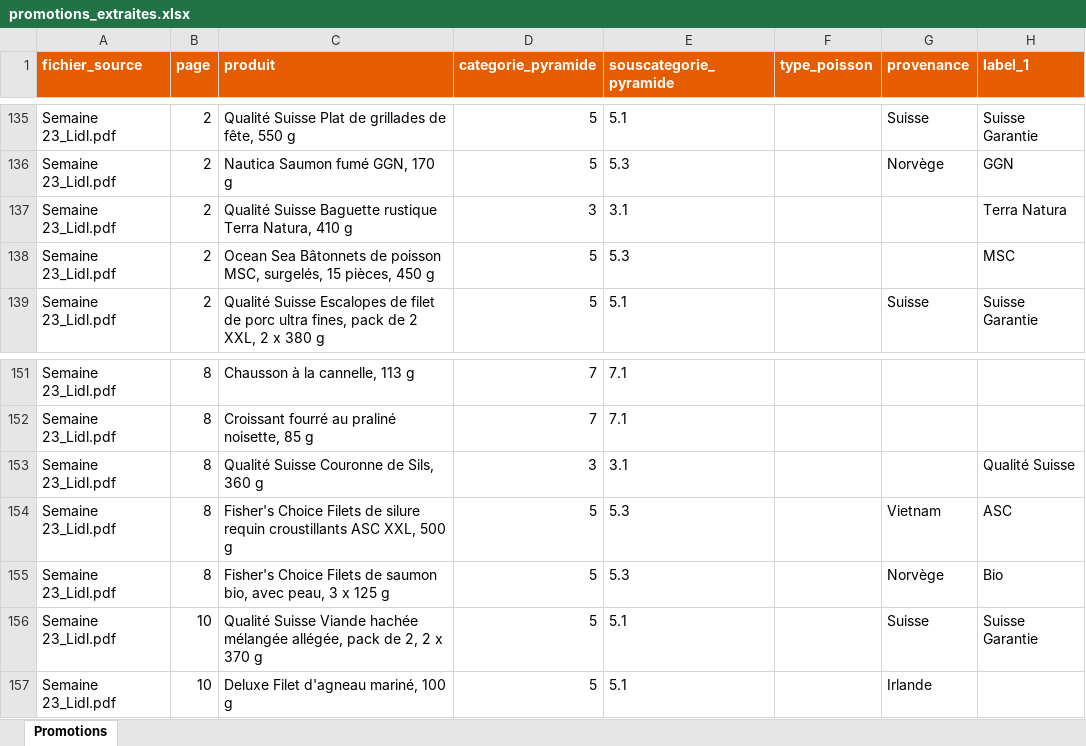
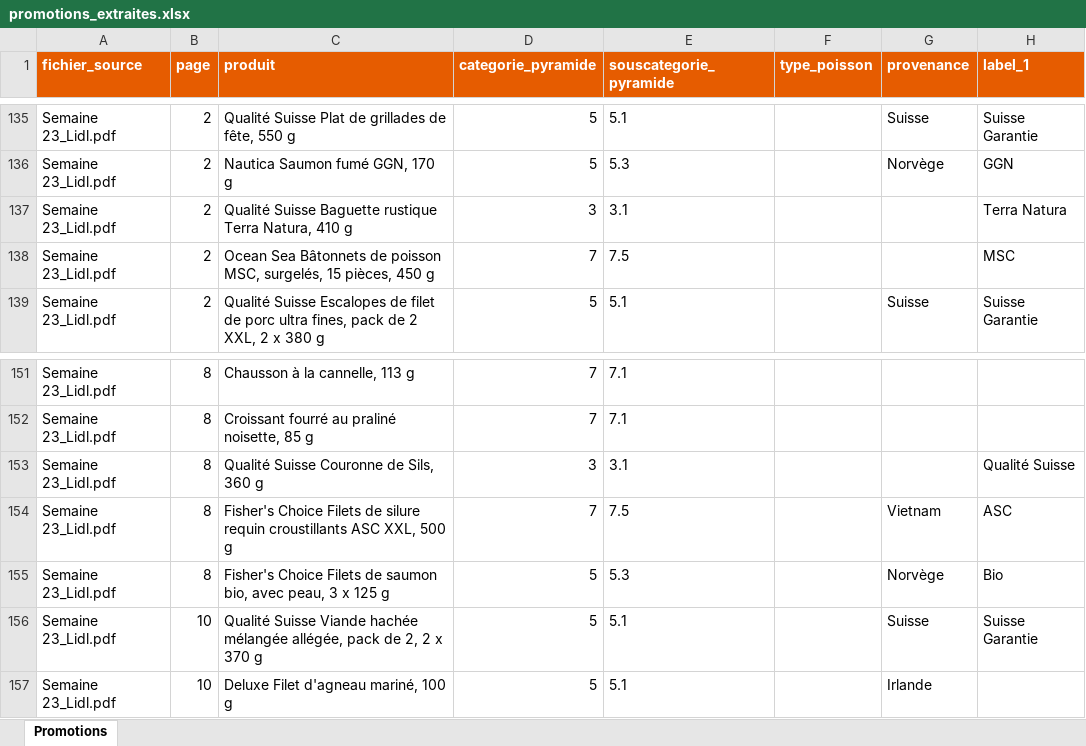
Before and after one commit to ju100918/catalogues, an Excel workbook: promotions_extraites.xlsx, sheet Promotions, drawn as a sheet; only a part is shown, gaps mark what is left out; values as stored, in another font and other column widths than the file's, no borders; the diff names each change by its address in the sheet, - before the commit and + after, or states it on an @@ line.

```diff
--- a/promotions_extraites.xlsx (sheet Promotions)
+++ b/promotions_extraites.xlsx (sheet Promotions)
-D138 (categorie_pyramide): 5
+D138 (categorie_pyramide): 7
-E138 (souscategorie_pyramide): 5.3
+E138 (souscategorie_pyramide): 7.5
-D154 (categorie_pyramide): 5
+D154 (categorie_pyramide): 7
-E154 (souscategorie_pyramide): 5.3
+E154 (souscategorie_pyramide): 7.5
```
Also changed, not shown: 3 other files.
